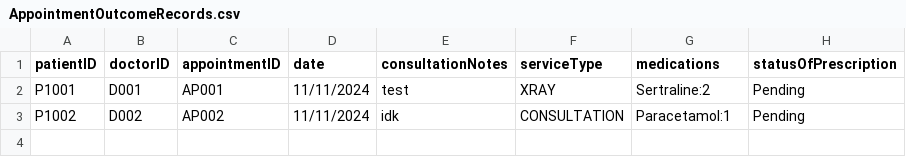
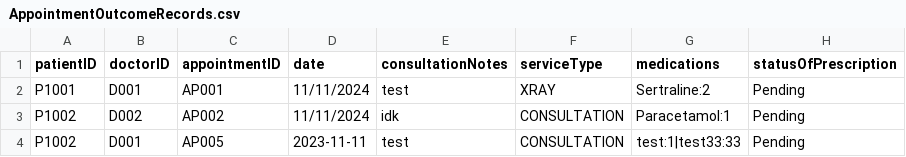
Before and after one commit to whoistotus/SC2002-HMS-Group-5, a CSV file: data/AppointmentOutcomeRecords.csv, drawn as a sheet.

```diff
--- a/data/AppointmentOutcomeRecords.csv
+++ b/data/AppointmentOutcomeRecords.csv
@@ -3 +3,2 @@ P1001,D001,AP001,11/11/2024,test,XRAY,Sertraline:2,Pending
 P1002,D002,AP002,11/11/2024,idk,CONSULTATION,Paracetamol:1,Pending
+P1002,D001,AP005,2023-11-11,test,CONSULTATION,test:1|test33:33,Pending
```
Also changed, not shown: data/Appointments.csv, 3 other files.
